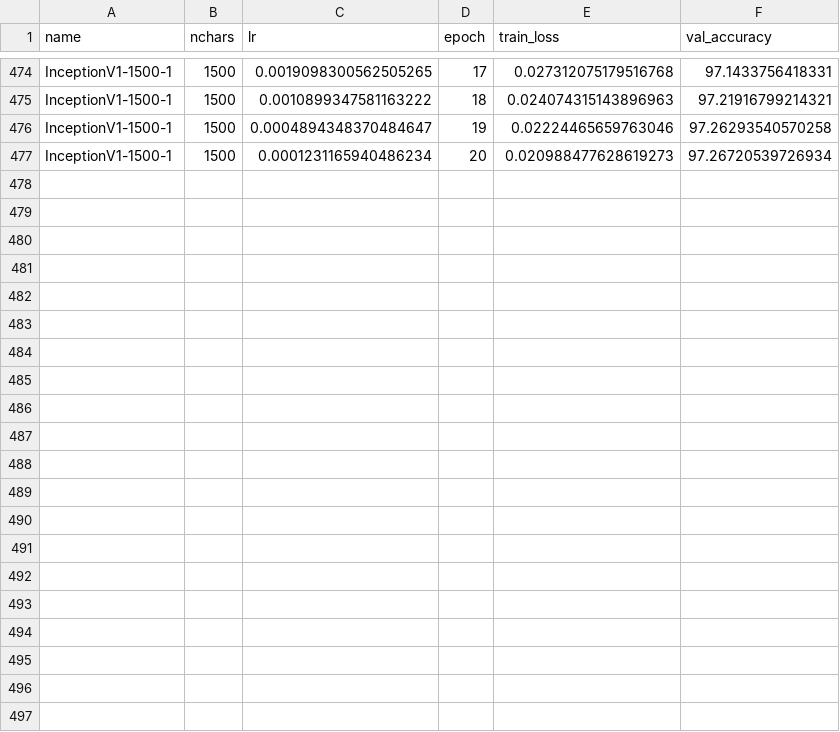
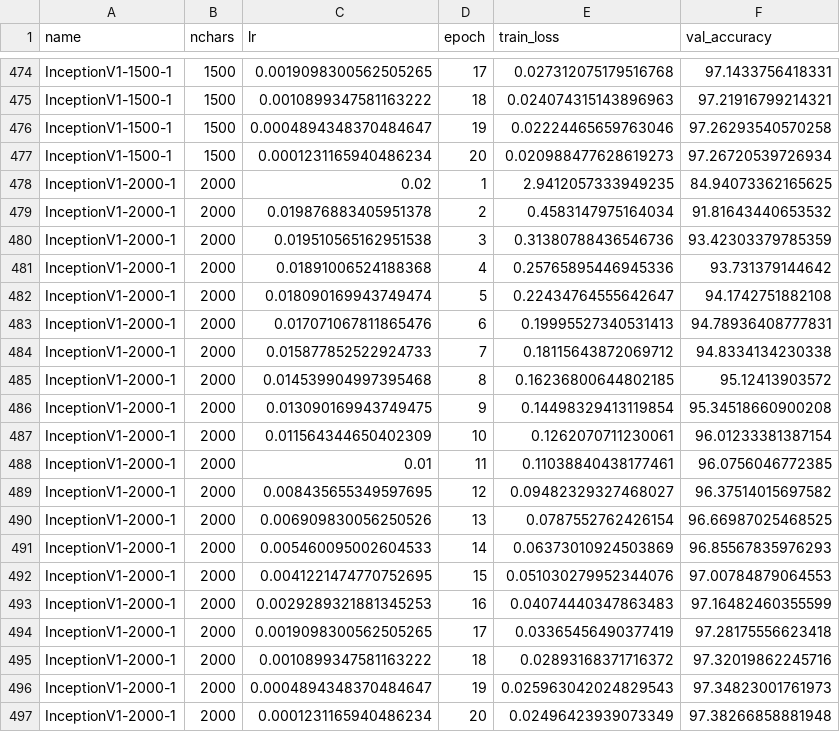
Before and after one commit to kkautzer/hanzi_vision, a CSV file: model/exports/training_data.csv, drawn as a sheet; only a part is shown, gaps mark what is left out; the diff names each change by its address in the sheet, - before the commit and + after, or states it on an @@ line.

Commit message:
Publish Initial InceptionV1-2000-1 Model (#9) [Epochs 1-20]

```diff
--- a/model/exports/training_data.csv
+++ b/model/exports/training_data.csv
+row 478: InceptionV1-2000-1 | 2000 | 0.02 | 1 | 2.9412057333949235 | 84.94073362165625
+row 479: InceptionV1-2000-1 | 2000 | 0.019876883405951378 | 2 | 0.4583147975164034 | 91.81643440653532
+row 480: InceptionV1-2000-1 | 2000 | 0.019510565162951538 | 3 | 0.31380788436546736 | 93.42303379785359
+row 481: InceptionV1-2000-1 | 2000 | 0.01891006524188368 | 4 | 0.25765895446945336 | 93.731379144642
+row 482: InceptionV1-2000-1 | 2000 | 0.018090169943749474 | 5 | 0.22434764555642647 | 94.1742751882108
+row 483: InceptionV1-2000-1 | 2000 | 0.017071067811865476 | 6 | 0.19995527340531413 | 94.78936408777831
+row 484: InceptionV1-2000-1 | 2000 | 0.015877852522924733 | 7 | 0.18115643872069712 | 94.8334134230338
+row 485: InceptionV1-2000-1 | 2000 | 0.014539904997395468 | 8 | 0.16236800644802185 | 95.12413903572
+row 486: InceptionV1-2000-1 | 2000 | 0.013090169943749475 | 9 | 0.14498329413119854 | 95.34518660900208
+row 487: InceptionV1-2000-1 | 2000 | 0.011564344650402309 | 10 | 0.1262070711230061 | 96.01233381387154
+row 488: InceptionV1-2000-1 | 2000 | 0.01 | 11 | 0.11038840438177461 | 96.0756046772385
+row 489: InceptionV1-2000-1 | 2000 | 0.008435655349597695 | 12 | 0.09482329327468027 | 96.37514015697582
+row 490: InceptionV1-2000-1 | 2000 | 0.006909830056250526 | 13 | 0.0787552762426154 | 96.66987025468525
+row 491: InceptionV1-2000-1 | 2000 | 0.005460095002604533 | 14 | 0.06373010924503869 | 96.85567835976293
+row 492: InceptionV1-2000-1 | 2000 | 0.0041221474770752695 | 15 | 0.051030279952344076 | 97.00784879064553
+row 493: InceptionV1-2000-1 | 2000 | 0.0029289321881345253 | 16 | 0.04074440347863483 | 97.16482460355599
+row 494: InceptionV1-2000-1 | 2000 | 0.0019098300562505265 | 17 | 0.03365456490377419 | 97.28175556623418
+row 495: InceptionV1-2000-1 | 2000 | 0.0010899347581163222 | 18 | 0.02893168371716372 | 97.32019862245716
+row 496: InceptionV1-2000-1 | 2000 | 0.0004894348370484647 | 19 | 0.025963042024829543 | 97.34823001761973
+row 497: InceptionV1-2000-1 | 2000 | 0.0001231165940486234 | 20 | 0.02496423939073349 | 97.38266858881948
```
Also changed, not shown: 4 other files.
